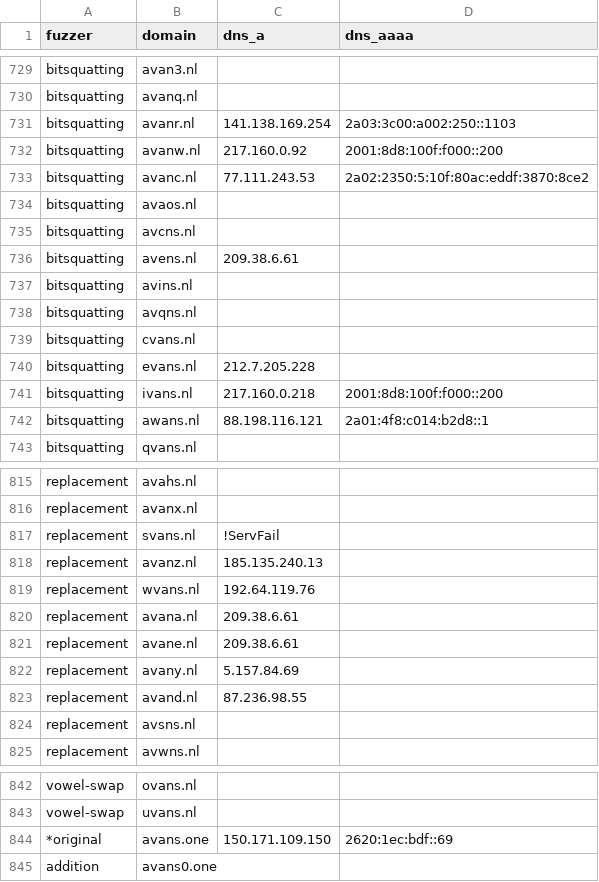
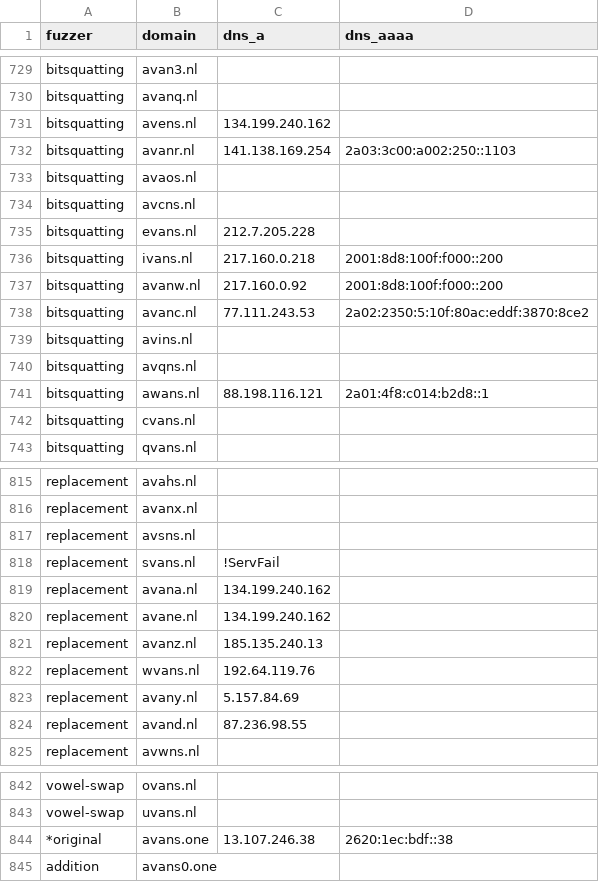
Before and after one commit to kqlen/Lists, a CSV file: DNSTWIST/data/dnstwist_all.csv, drawn as a sheet; only a part is shown, gaps mark what is left out; the diff covers the shown part only.

```diff
--- a/DNSTWIST/data/dnstwist_all.csv
+++ b/DNSTWIST/data/dnstwist_all.csv
@@ -730,14 +730,14 @@ bitsquatting,avan3.nl,,
 bitsquatting,avanq.nl,,
+bitsquatting,avens.nl,134.199.240.162,
 bitsquatting,avanr.nl,141.138.169.254,2a03:3c00:a002:250::1103
-bitsquatting,avanw.nl,217.160.0.92,2001:8d8:100f:f000::200
-bitsquatting,avanc.nl,77.111.243.53,2a02:2350:5:10f:80ac:eddf:3870:8ce2
 bitsquatting,avaos.nl,,
 bitsquatting,avcns.nl,,
-bitsquatting,avens.nl,209.38.6.61,
-bitsquatting,avins.nl,,
-bitsquatting,avqns.nl,,
-bitsquatting,cvans.nl,,
 bitsquatting,evans.nl,212.7.205.228,
 bitsquatting,ivans.nl,217.160.0.218,2001:8d8:100f:f000::200
+bitsquatting,avanw.nl,217.160.0.92,2001:8d8:100f:f000::200
+bitsquatting,avanc.nl,77.111.243.53,2a02:2350:5:10f:80ac:eddf:3870:8ce2
+bitsquatting,avins.nl,,
+bitsquatting,avqns.nl,,
 bitsquatting,awans.nl,88.198.116.121,2a01:4f8:c014:b2d8::1
+bitsquatting,cvans.nl,,
 bitsquatting,qvans.nl,,
@@ -816,10 +816,10 @@ replacement,avahs.nl,,
 replacement,avanx.nl,,
+replacement,avsns.nl,,
 replacement,svans.nl,!ServFail,
+replacement,avana.nl,134.199.240.162,
+replacement,avane.nl,134.199.240.162,
 replacement,avanz.nl,185.135.240.13,
 replacement,wvans.nl,192.64.119.76,
-replacement,avana.nl,209.38.6.61,
-replacement,avane.nl,209.38.6.61,
 replacement,avany.nl,5.157.84.69,
 replacement,avand.nl,87.236.98.55,
-replacement,avsns.nl,,
 replacement,avwns.nl,,
@@ -843,3 +843,3 @@ vowel-swap,ovans.nl,,
 vowel-swap,uvans.nl,,
-*original,avans.one,150.171.109.150,2620:1ec:bdf::69
+*original,avans.one,13.107.246.38,2620:1ec:bdf::38
 addition,avans0.one,,
```
Also changed, not shown: 1 added row, 1 removed row and 10 edited cells elsewhere in this file.
